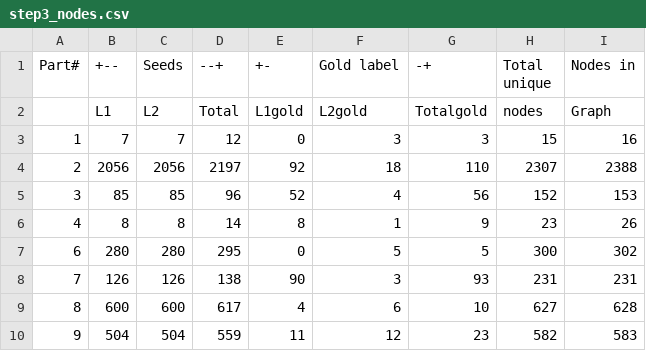
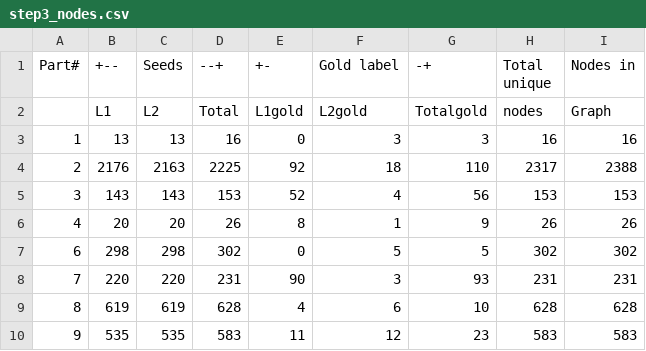
Before and after one commit to kaustubhhiware/junto-kanto, a CSV file: results/step3_nodes.csv, drawn as a sheet; only a part is shown; the diff covers the shown part only.

```diff
--- a/results/step3_nodes.csv
+++ b/results/step3_nodes.csv
@@ -2,9 +2,9 @@ Part#,+--,Seeds,--+,+-,Gold label,-+,Total unique,Nodes in
  ,L1,L2,Total,L1gold,L2gold,Totalgold,nodes,Graph
-1,7,7,12,0,3,3,15,16
-2,2056,2056,2197,92,18,110,2307,2388
-3,85,85,96,52,4,56,152,153
-4,8,8,14,8,1,9,23,26
-6,280,280,295,0,5,5,300,302
-7,126,126,138,90,3,93,231,231
-8,600,600,617,4,6,10,627,628
-9,504,504,559,11,12,23,582,583
+1,13,13,16,0,3,3,16,16
+2,2176,2163,2225,92,18,110,2317,2388
+3,143,143,153,52,4,56,153,153
+4,20,20,26,8,1,9,26,26
+6,298,298,302,0,5,5,302,302
+7,220,220,231,90,3,93,231,231
+8,619,619,628,4,6,10,628,628
+9,535,535,583,11,12,23,583,583
```
Also changed, not shown: 61 edited cells elsewhere in this file, results/step1_nodes.csv, results/step2_nodes.csv, 38 other files.
